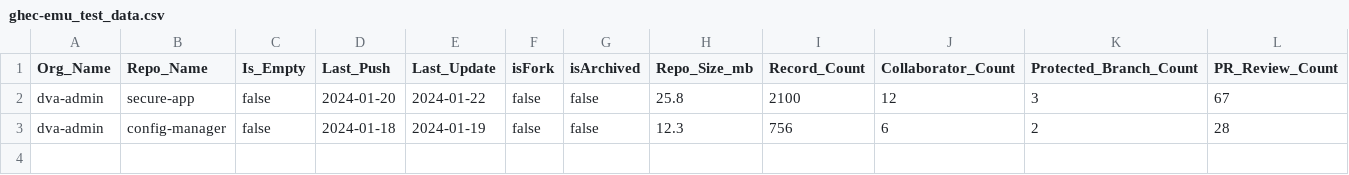
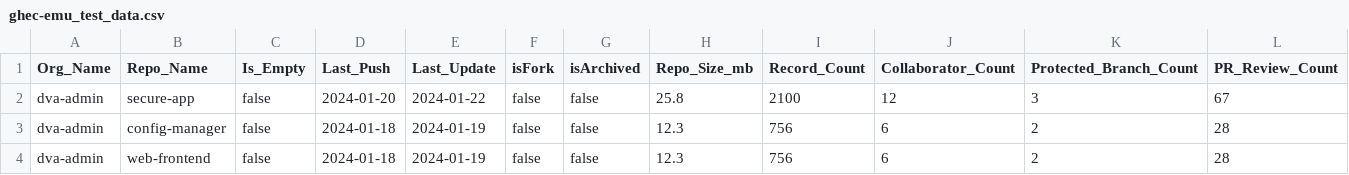
Before and after one commit to scottluskcis/csv-merge, a CSV file: inputs/ghec-emu_test_data.csv, drawn as a sheet; only a part is shown; rows hold the shown columns only; the diff names each change by its address in the sheet, - before the commit and + after, or states it on an @@ line.

```diff
--- a/inputs/ghec-emu_test_data.csv
+++ b/inputs/ghec-emu_test_data.csv
+row 4: dva-admin | web-frontend | false | 2024-01-18 | 2024-01-19 | false | false | 12.3 | 756 | 6 | 2 | 28
```
Also changed, not shown: 5 other files.
